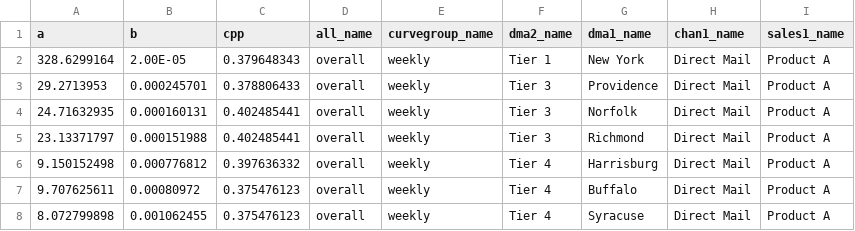
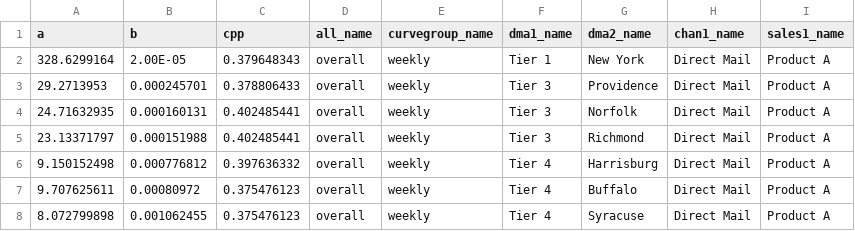
Before and after one commit to truesightconsulting/demo, a CSV file: admin/opt/admin/adm_curve.csv, drawn as a sheet; only a part is shown.

```diff
--- a/admin/opt/admin/adm_curve.csv
+++ b/admin/opt/admin/adm_curve.csv
@@ -1,2 +1,2 @@
-a,b,cpp,all_name,curvegroup_name,dma2_name,dma1_name,chan1_name,sales1_name
+a,b,cpp,all_name,curvegroup_name,dma1_name,dma2_name,chan1_name,sales1_name
 328.6299164,2.00E-05,0.379648343,overall,weekly,Tier 1,New York,Direct Mail,Product A
```
Also changed, not shown: admin/opt/admin/adm_output.csv, admin/opt/admin/adm_setup.csv, 5 other files.
